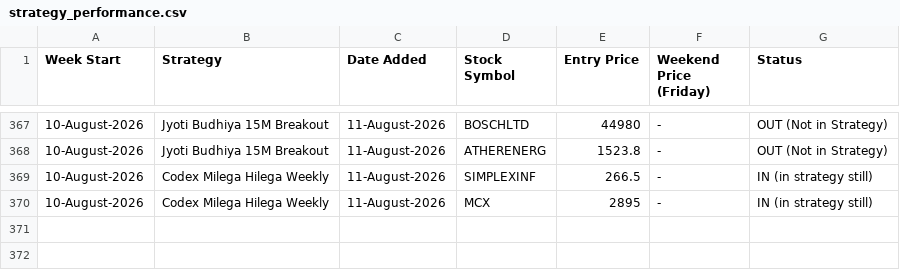
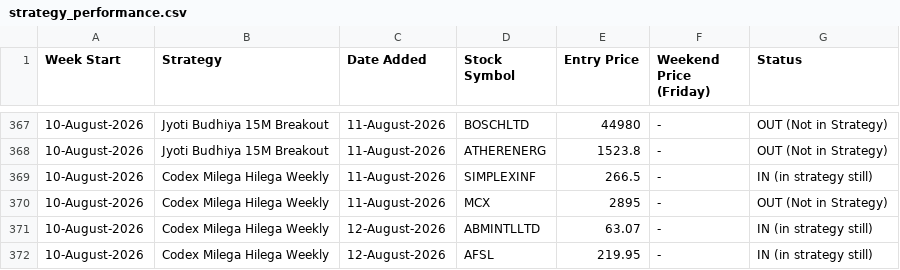
Before and after one commit to anjaninikunj/Stock-tracker-app, a CSV file: strategy_performance.csv, drawn as a sheet; only a part is shown, gaps mark what is left out.

```diff
--- a/strategy_performance.csv
+++ b/strategy_performance.csv
@@ -369,2 +369,4 @@ Week Start,Strategy,Date Added,Stock Symbol,Entry Price,Weekend Price (Friday),S
 10-August-2026,Codex Milega Hilega Weekly,11-August-2026,SIMPLEXINF,266.5,-,IN (in strategy still)
-10-August-2026,Codex Milega Hilega Weekly,11-August-2026,MCX,2895,-,IN (in strategy still)
+10-August-2026,Codex Milega Hilega Weekly,11-August-2026,MCX,2895,-,OUT (Not in Strategy)
+10-August-2026,Codex Milega Hilega Weekly,12-August-2026,ABMINTLLTD,63.07,-,IN (in strategy still)
+10-August-2026,Codex Milega Hilega Weekly,12-August-2026,AFSL,219.95,-,IN (in strategy still)
```
